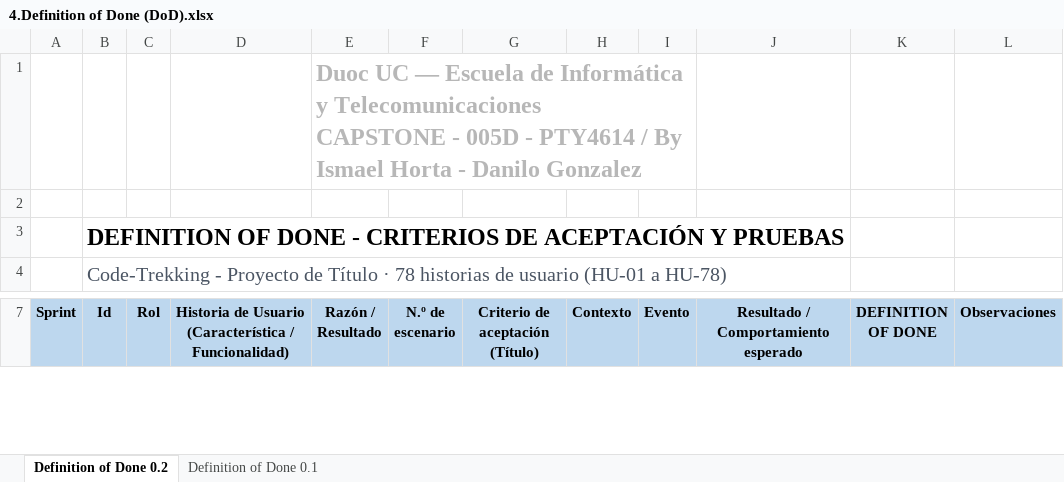
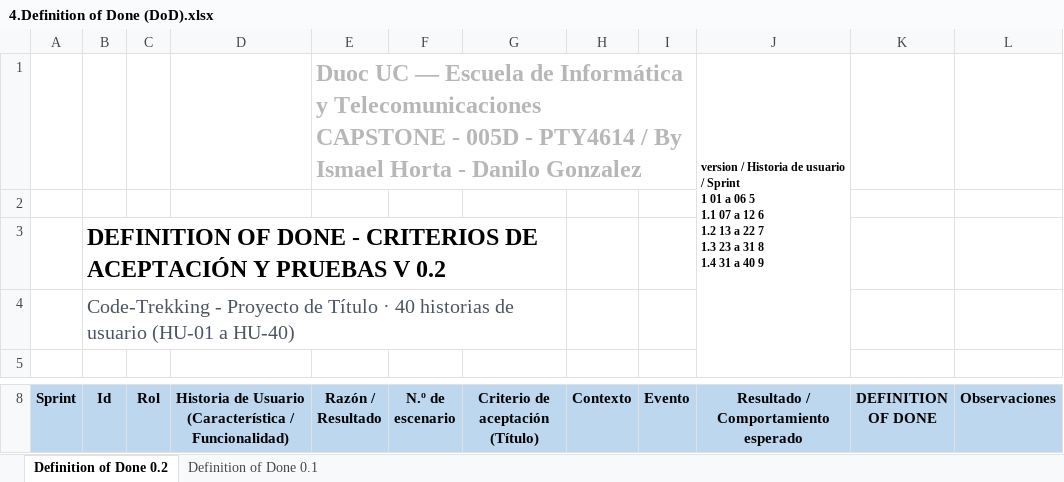
Before and after one commit to IsmaelH3030/Documentacion__ProyectoAPT_Code-Trekking, an Excel workbook: Fase 2/Evidencias proyectos/4.Definition of Done (DoD).xlsx, sheet Definition of Done 0.2, drawn as a sheet; only a part is shown, gaps mark what is left out; values as stored, in another font and other column widths than the file's, no borders; charts and pictures not drawn; removed rows and columns are numbered as before the commit, all else as after; ↵ is a line break in a cell; the diff covers the shown part only; the diff names each change by its address in the sheet, - before the commit and + after, or states it on an @@ line.

```diff
--- a/Fase 2/Evidencias proyectos/4.Definition of Done (DoD).xlsx (sheet Definition of Done 0.2)
+++ b/Fase 2/Evidencias proyectos/4.Definition of Done (DoD).xlsx (sheet Definition of Done 0.2)
-J1: (empty)
+J1: version / Historia de usuario / Sprint ↵ 1 01 a 06 5 ↵ 1.1 07 a 12 6 ↵ 1.2 13 a 22 7 ↵ 1.3 23 a 31 8 ↵ 1.4 31 a 40 9
+J1:J6 merged
-B3 (Id): …Y PRUEBAS
+B3 (Id): …Y PRUEBAS V 0.2
-B3:J3 merged
+B3:G3 merged
-B4 (Id): …Título · 78 historias de usuario (HU-01 a HU-78)
+B4 (Id): …Título · 40 historias de usuario (HU-01 a HU-40)
-B4:J4 merged
+B4:G4 merged
+row 5: (empty)
```
Also changed, not shown: 25 edited cells and cell formats elsewhere in this sheet, sheet Definition of Done 0.1, charts or pictures.
